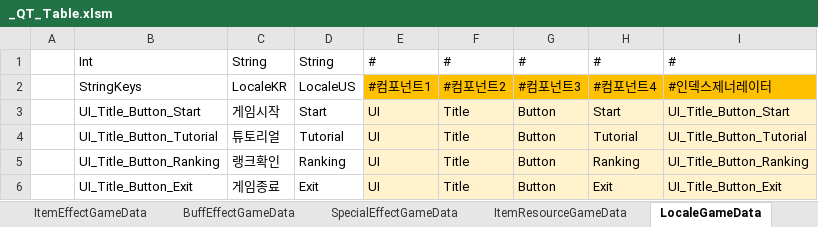
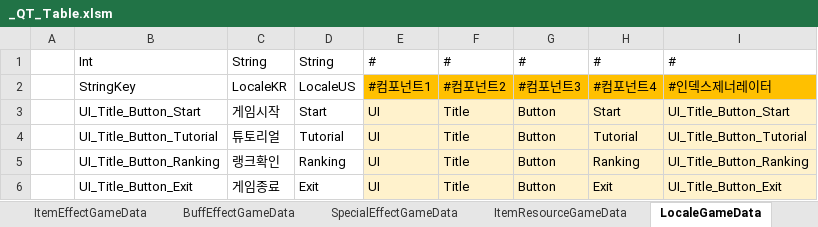
Before and after one commit to Cuty444/QT_Proto, an Excel workbook: _GameData/_QT_Table.xlsm, sheet LocaleGameData, drawn as a sheet; only a part is shown; values as stored, in another font and other column widths than the file's, no borders; table styles not drawn; the diff covers the shown part only; the diff names each change by its address in the sheet, - before the commit and + after, or states it on an @@ line.

Commit message:
Locale 테이블 누락사항 적용 - 인덱스 명칭 StringKey -> StringKeys - Item 인덱스 명칭 정책 수정 ( 넘버링 ) - 영문 변역 중

```diff
--- a/_GameData/_QT_Table.xlsm (sheet LocaleGameData)
+++ b/_GameData/_QT_Table.xlsm (sheet LocaleGameData)
-B2: StringKeys
+B2: StringKey
```
Also changed, not shown: other rows of this sheet, sheet ItemGameData, sheet ItemEffectGameData, sheet BuffEffectGameData, sheet SpecialEffectGameData, formulas that keep their value, 2 other files.
